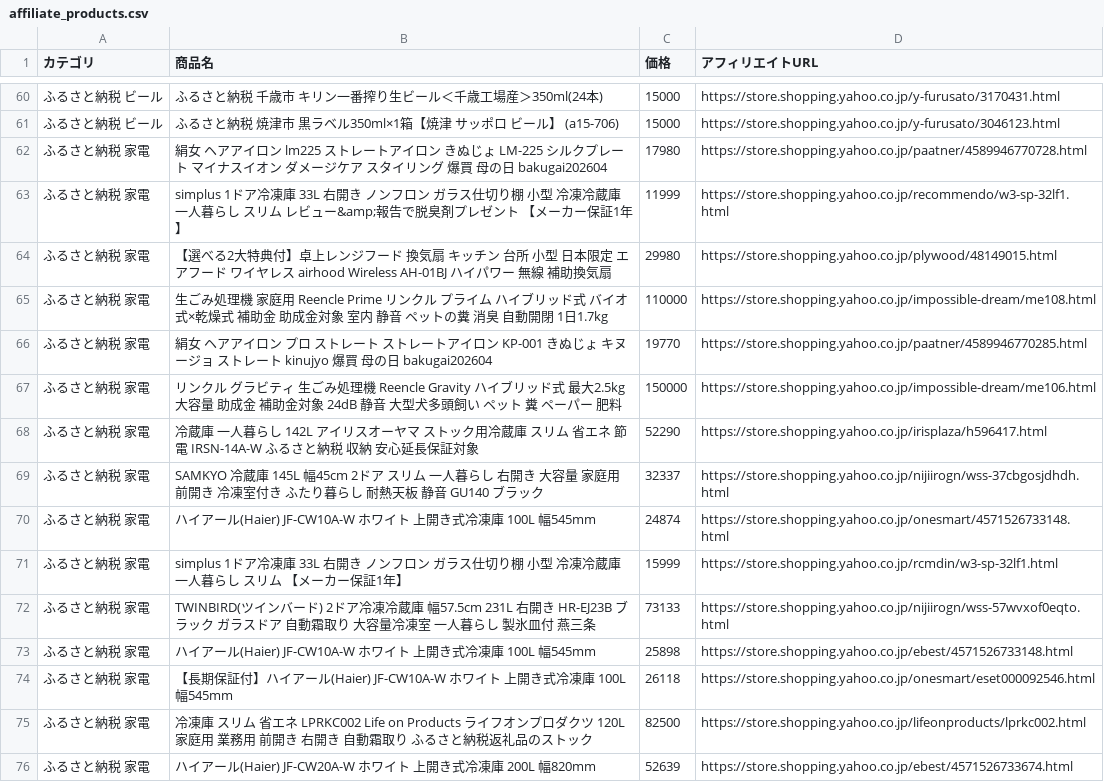
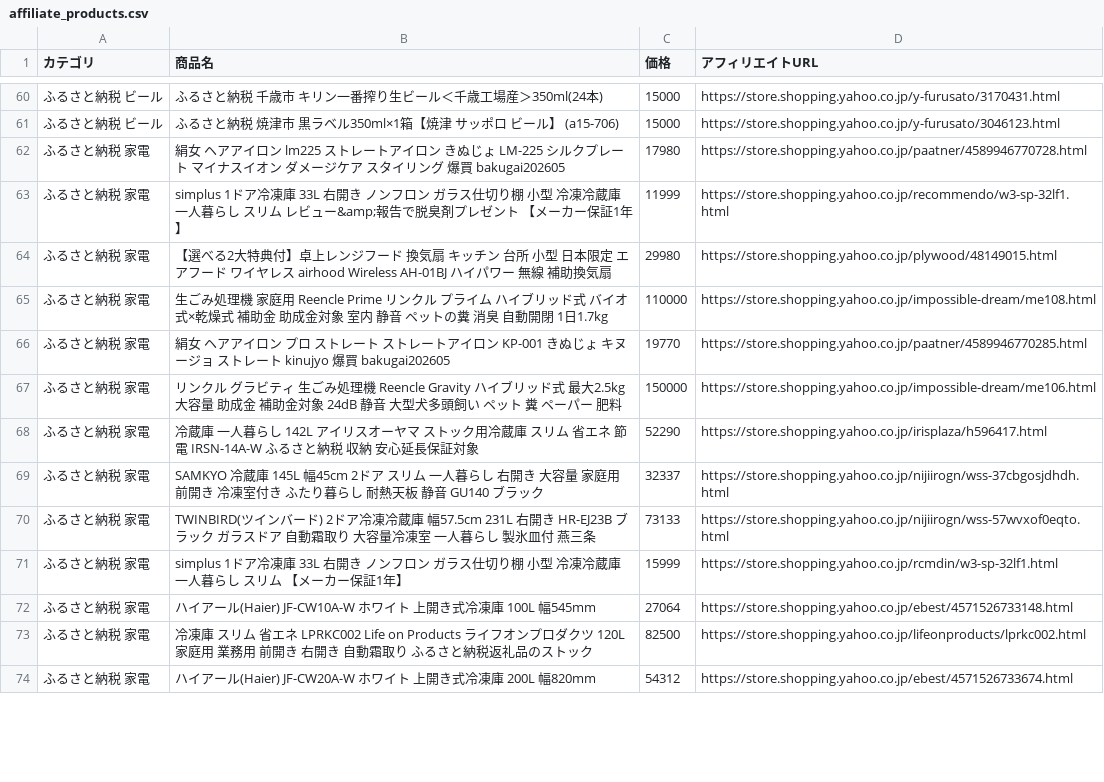
Before and after one commit to nrh44702-cell/yahoo-furusato, a CSV file: affiliate_products.csv, drawn as a sheet; only a part is shown, gaps mark what is left out; the diff covers the shown part only.

```diff
--- a/affiliate_products.csv
+++ b/affiliate_products.csv
@@ -61,3 +61,3 @@
 ふるさと納税 ビール,ふるさと納税 焼津市 黒ラベル350ml×1箱【焼津 サッポロ ビール】 (a15-706),15000,https://store.shopping.yahoo.co.jp/y-furusato/3046123.html
-ふるさと納税 家電,絹女 ヘアアイロン  lm225  ストレートアイロン きぬじょ LM-225 シルクプレート マイナスイオン ダメージケア スタイリング 爆買 母の日 bakugai202604,17980,https://store.shopping.yahoo.co.jp/paatner/4589946770728.html
+ふるさと納税 家電,絹女 ヘアアイロン  lm225  ストレートアイロン きぬじょ LM-225 シルクプレート マイナスイオン ダメージケア スタイリング 爆買 bakugai202605,17980,https://store.shopping.yahoo.co.jp/paatner/4589946770728.html
 ふるさと納税 家電,simplus 1ドア冷凍庫 33L 右開き ノンフロン ガラス仕切り棚 小型 冷凍冷蔵庫 一人暮らし スリム レビュー&amp;報告で脱臭剤プレゼント 【メーカー保証1年】,11999,https://store.shopping.yahoo.co.jp/recommendo/w3-sp-32lf1.html
@@ -65,3 +65,3 @@
 ふるさと納税 家電,生ごみ処理機 家庭用 Reencle Prime リンクル プライム ハイブリッド式 バイオ式×乾燥式 補助金 助成金対象 室内 静音 ペットの糞 消臭 自動開閉 1日1.7kg,110000,https://store.shopping.yahoo.co.jp/impossible-dream/me108.html
-ふるさと納税 家電,絹女 ヘアアイロン プロ ストレート ストレートアイロン KP-001 きぬじょ キヌージョ ストレート kinujyo 爆買 母の日 bakugai202604,19770,https://store.shopping.yahoo.co.jp/paatner/4589946770285.html
+ふるさと納税 家電,絹女 ヘアアイロン プロ ストレート ストレートアイロン KP-001 きぬじょ キヌージョ ストレート kinujyo 爆買 bakugai202605,19770,https://store.shopping.yahoo.co.jp/paatner/4589946770285.html
 ふるさと納税 家電,リンクル グラビティ 生ごみ処理機 Reencle Gravity ハイブリッド式 最大2.5kg 大容量 助成金 補助金対象 24dB 静音 大型犬多頭飼い ペット 糞 ペーパー 肥料,150000,https://store.shopping.yahoo.co.jp/impossible-dream/me106.html
@@ -69,8 +69,6 @@
 ふるさと納税 家電,SAMKYO 冷蔵庫 145L 幅45cm 2ドア スリム 一人暮らし 右開き 大容量 家庭用 前開き 冷凍室付き ふたり暮らし 耐熱天板 静音 GU140 ブラック,32337,https://store.shopping.yahoo.co.jp/nijiirogn/wss-37cbgosjdhdh.html
-ふるさと納税 家電,ハイアール(Haier) JF-CW10A-W ホワイト 上開き式冷凍庫 100L 幅545mm,24874,https://store.shopping.yahoo.co.jp/onesmart/4571526733148.html
+ふるさと納税 家電,TWINBIRD(ツインバード) 2ドア冷凍冷蔵庫 幅57.5cm 231L 右開き HR-EJ23B ブラック ガラスドア 自動霜取り 大容量冷凍室 一人暮らし 製氷皿付 燕三条,73133,https://store.shopping.yahoo.co.jp/nijiirogn/wss-57wvxof0eqto.html
 ふるさと納税 家電,simplus 1ドア冷凍庫 33L 右開き ノンフロン ガラス仕切り棚 小型 冷凍冷蔵庫 一人暮らし スリム 【メーカー保証1年】,15999,https://store.shopping.yahoo.co.jp/rcmdin/w3-sp-32lf1.html
-ふるさと納税 家電,TWINBIRD(ツインバード) 2ドア冷凍冷蔵庫 幅57.5cm 231L 右開き HR-EJ23B ブラック ガラスドア 自動霜取り 大容量冷凍室 一人暮らし 製氷皿付 燕三条,73133,https://store.shopping.yahoo.co.jp/nijiirogn/wss-57wvxof0eqto.html
-ふるさと納税 家電,ハイアール(Haier) JF-CW10A-W ホワイト 上開き式冷凍庫 100L 幅545mm,25898,https://store.shopping.yahoo.co.jp/ebest/4571526733148.html
-ふるさと納税 家電,【長期保証付】ハイアール(Haier) JF-CW10A-W ホワイト 上開き式冷凍庫 100L 幅545mm,26118,https://store.shopping.yahoo.co.jp/onesmart/eset000092546.html
+ふるさと納税 家電,ハイアール(Haier) JF-CW10A-W ホワイト 上開き式冷凍庫 100L 幅545mm,27064,https://store.shopping.yahoo.co.jp/ebest/4571526733148.html
 ふるさと納税 家電,冷凍庫 スリム 省エネ LPRKC002 Life on Products ライフオンプロダクツ 120L 家庭用 業務用 前開き 右開き 自動霜取り ふるさと納税返礼品のストック,82500,https://store.shopping.yahoo.co.jp/lifeonproducts/lprkc002.html
-ふるさと納税 家電,ハイアール(Haier) JF-CW20A-W ホワイト 上開き式冷凍庫 200L 幅820mm,52639,https://store.shopping.yahoo.co.jp/ebest/4571526733674.html
+ふるさと納税 家電,ハイアール(Haier) JF-CW20A-W ホワイト 上開き式冷凍庫 200L 幅820mm,54312,https://store.shopping.yahoo.co.jp/ebest/4571526733674.html
```
Also changed, not shown: 10 added rows, 8 removed rows, 12 moved rows and 25 edited cells elsewhere in this file, 1 other file.
